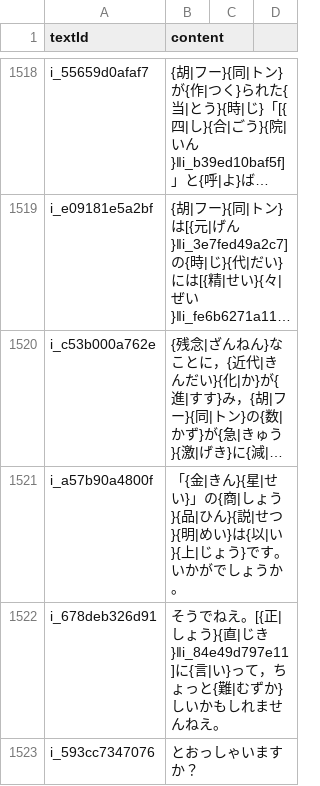
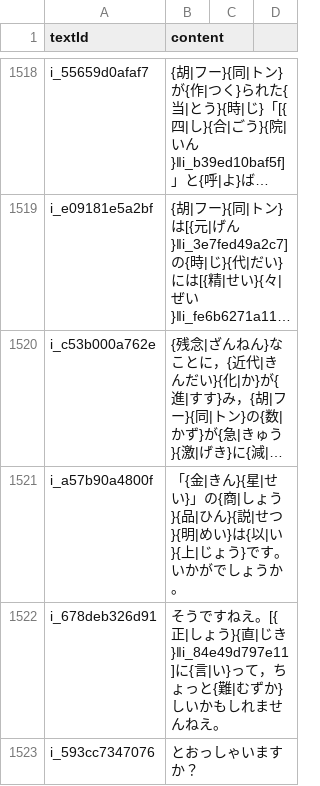
Before and after one commit to cencuansen/simple-pages, a CSV file: japanese/public/jsons/lesson-contents.csv, drawn as a sheet; only a part is shown, gaps mark what is left out; long unchanged cells end in …; the diff covers the shown part only; the diff names each change by its address in the sheet, - before the commit and + after, or states it on an @@ line.

Commit message:
update japanese

```diff
--- a/japanese/public/jsons/lesson-contents.csv
+++ b/japanese/public/jsons/lesson-contents.csv
-B1522 (content): そうでねえ。[{…
+B1522 (content): そうですねえ。[{…
```
Also changed, not shown: 48 edited cells elsewhere in this file, japanese/public/jsons/lesson-translations.csv, japanese/public/jsons/verbs-conju.csv, 9 other files.
